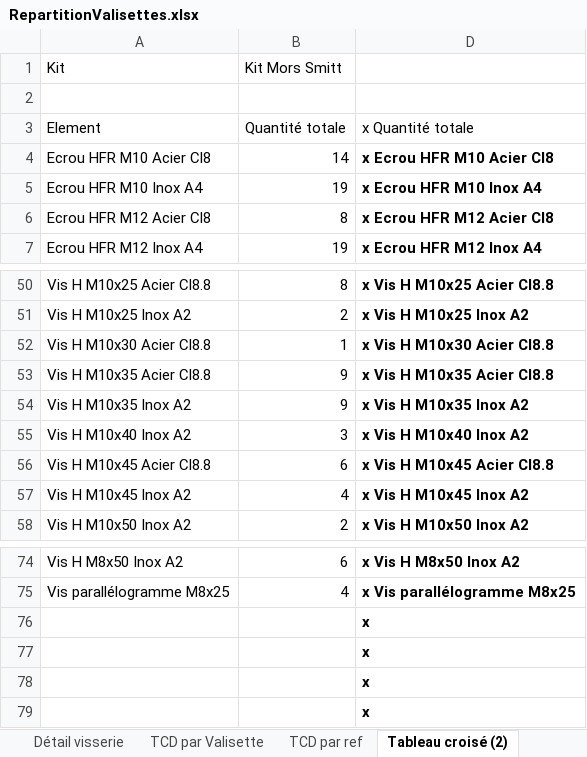
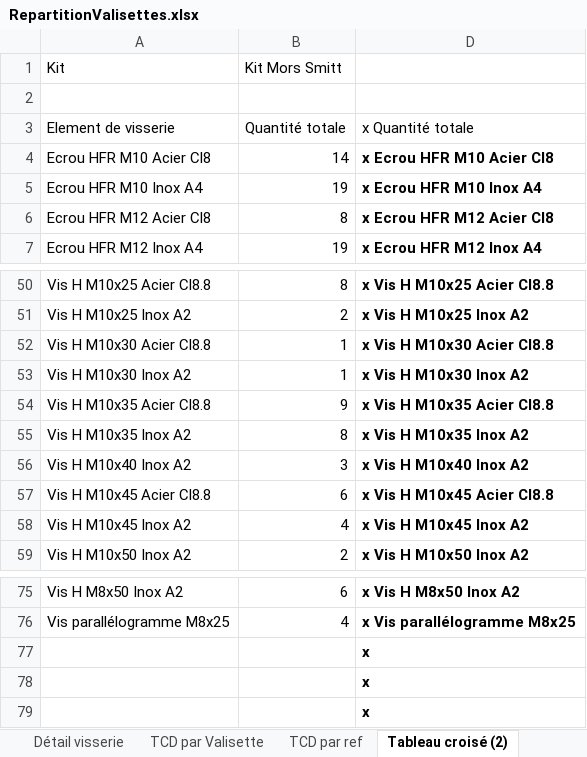
Before and after one commit to mod138/SNCF_CompteurEnergie, an Excel workbook: RepartitionValisettes.xlsx, sheet Tableau croisé (2), drawn as a sheet; only a part is shown, gaps mark what is left out; values as stored, in another font and other column widths than the file's, no borders; removed rows and columns are numbered as before the commit, all else as after; the diff names each change by its address in the sheet, - before the commit and + after, or states it on an @@ line.

```diff
--- a/RepartitionValisettes.xlsx (sheet Tableau croisé (2))
+++ b/RepartitionValisettes.xlsx (sheet Tableau croisé (2))
-A3 (Kit): Element
+A3 (Kit): Element de visserie
+row 53: Vis H M10x30 Inox A2 | 1 | x Vis H M10x30 Inox A2
-B55 (Kit Mors Smitt): 9
+B55 (Kit Mors Smitt): 8
-row 76:  |  | x
```
Also changed, not shown: sheet TCD REFERENCES, sheet Détail visserie, sheet Visserie Mors Smitt par sachet, sheet TCD par Valisette, sheet TCD par ref, formulas that keep their value, hidden cells, charts or pictures, RepartitionCaisses.xlsx, 4 other files.
